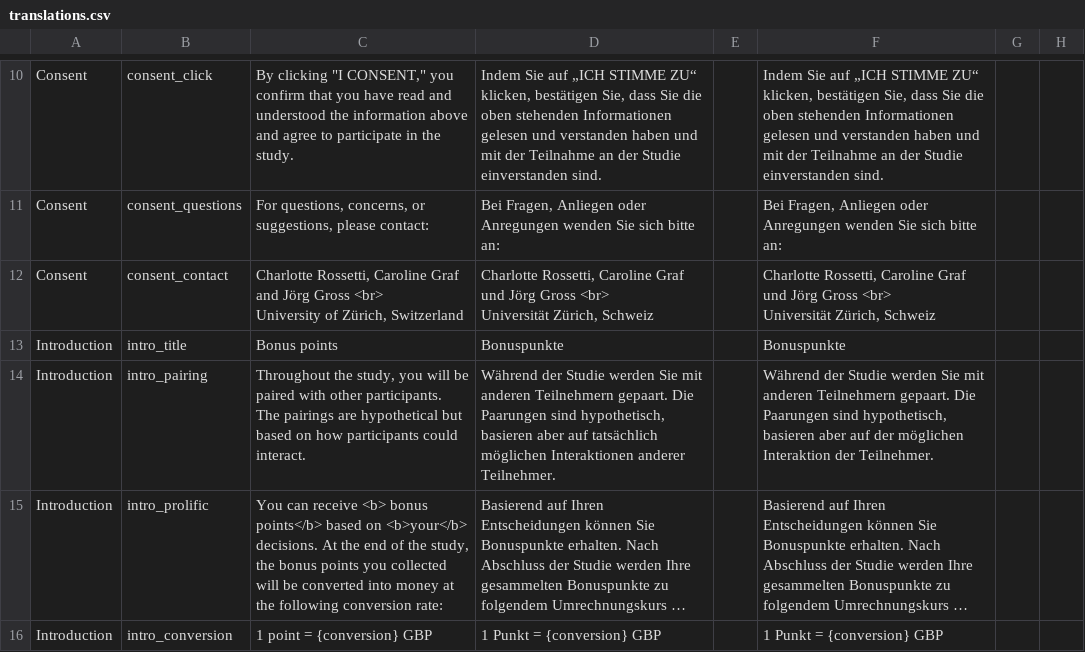
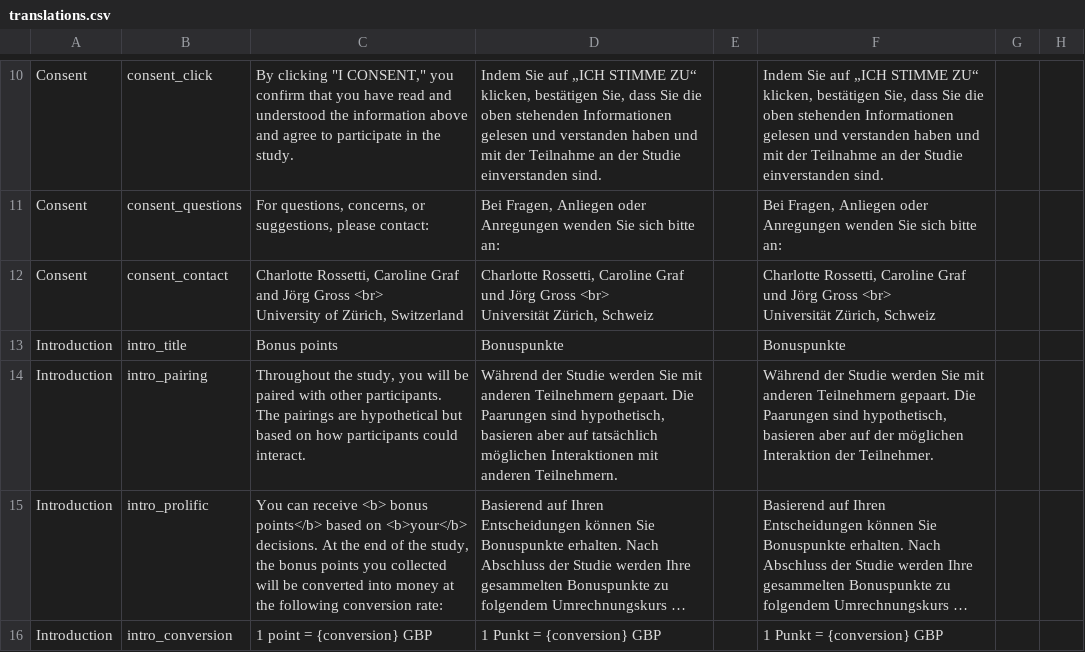
Before and after one commit to Charlotte-exp/TPP_game, a CSV file: _static/global/translations.csv, drawn as a sheet; only a part is shown, gaps mark what is left out; long unchanged cells end in …; the diff covers the shown part only; the diff names each change by its address in the sheet, - before the commit and + after, or states it on an @@ line.

```diff
--- a/_static/global/translations.csv
+++ b/_static/global/translations.csv
-D14: …möglichen Interaktionen anderer Teilnehmer.
+D14: …möglichen Interaktionen mit anderen Teilnehmern.
```
Also changed, not shown: 20 edited cells elsewhere in this file.
